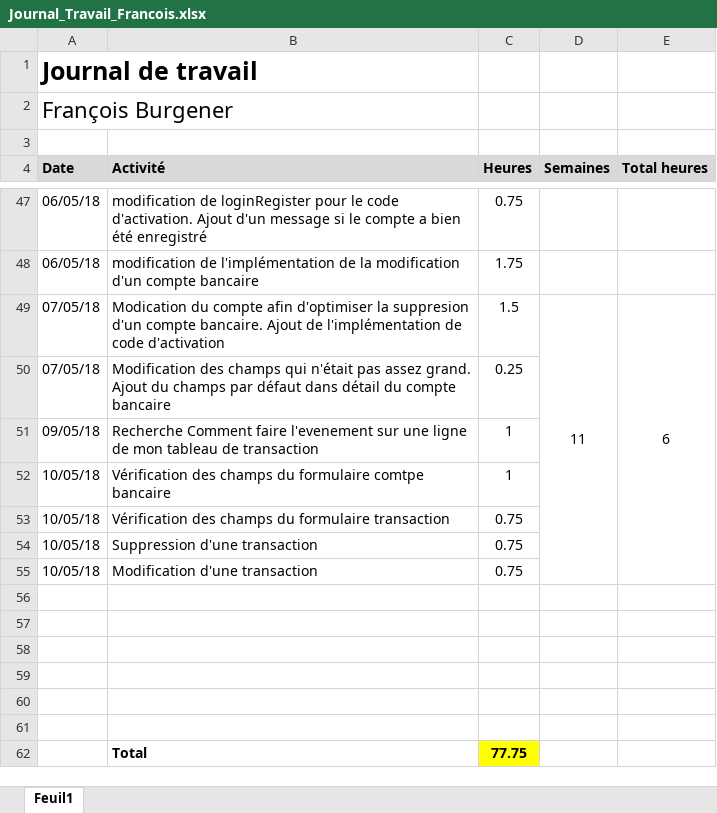
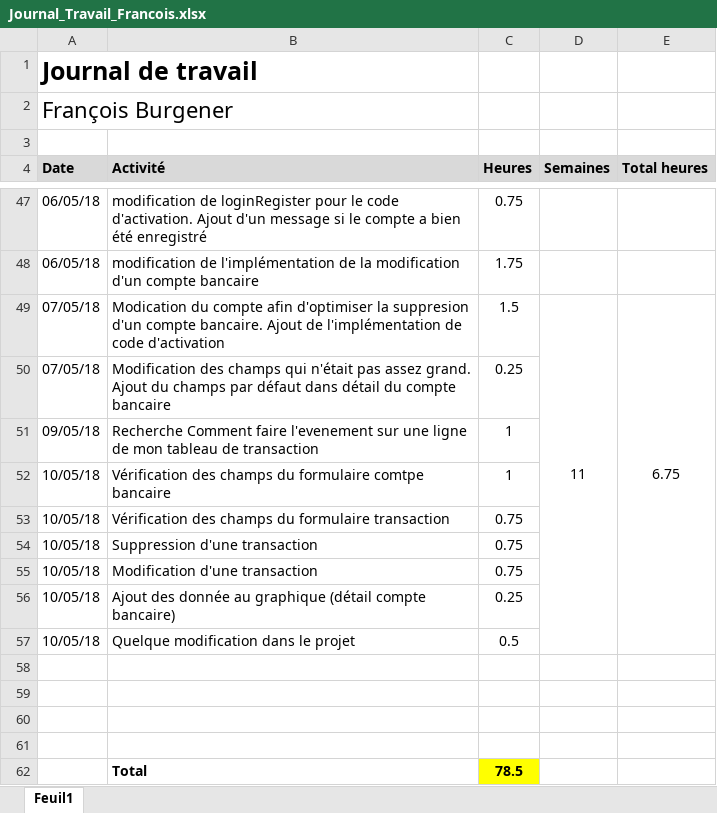
Before and after one commit to Angorance/HEIGVD_MoneyThoring, an Excel workbook: Doc/JournauxTravail/Journal_Travail_Francois.xlsx, sheet Feuil1, drawn as a sheet; only a part is shown, gaps mark what is left out; values as stored, in another font and other column widths than the file's, no borders; removed rows and columns are numbered as before the commit, all else as after; the diff names each change by its address in the sheet, - before the commit and + after, or states it on an @@ line.

Commit message:
maj jdt françois

```diff
--- a/Doc/JournauxTravail/Journal_Travail_Francois.xlsx (sheet Feuil1)
+++ b/Doc/JournauxTravail/Journal_Travail_Francois.xlsx (sheet Feuil1)
-E49 (Total heures): 6
+E49 (Total heures): 6.75
+row 56: 10/05/18 | Ajout des donnée au graphique (détail compte bancaire) | 0.25
+row 57: 10/05/18 | Quelque modification dans le projet | 0.5
-row 60: (empty)
-row 61: (empty)
-C62 (Heures): 77.75
+C62 (Heures): 78.5
```
